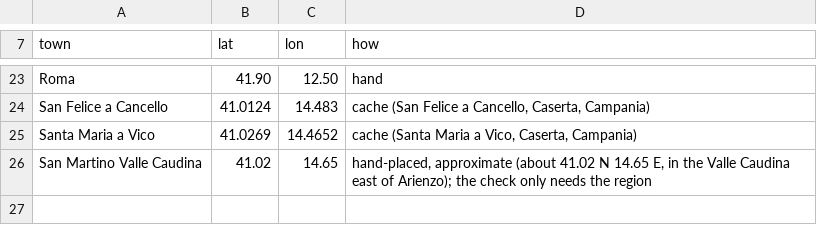
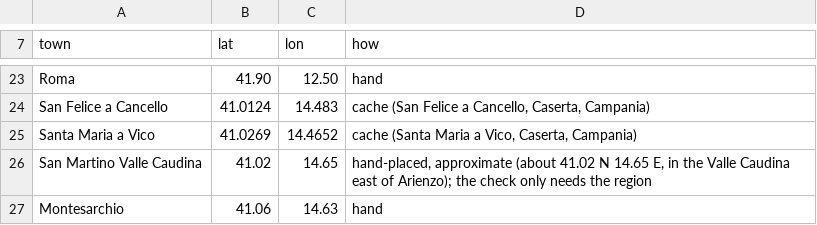
Before and after one commit to daviddef/TheFalco, a TSV file: data/era-towns.tsv, drawn as a sheet; only a part is shown, gaps mark what is left out.

```diff
--- a/data/era-towns.tsv
+++ b/data/era-towns.tsv
@@ -26 +26,2 @@ Santa Maria a Vico	41.0269	14.4652	cache (Santa Maria a Vico, Caserta, Campania)
 San Martino Valle Caudina	41.02	14.65	hand-placed, approximate (about 41.02 N 14.65 E, in the Valle Caudina east of Arienzo); the check only needs the region
+Montesarchio	41.06	14.63	hand
```
Also changed, not shown: data/era-ground.tsv, 1 other file.
